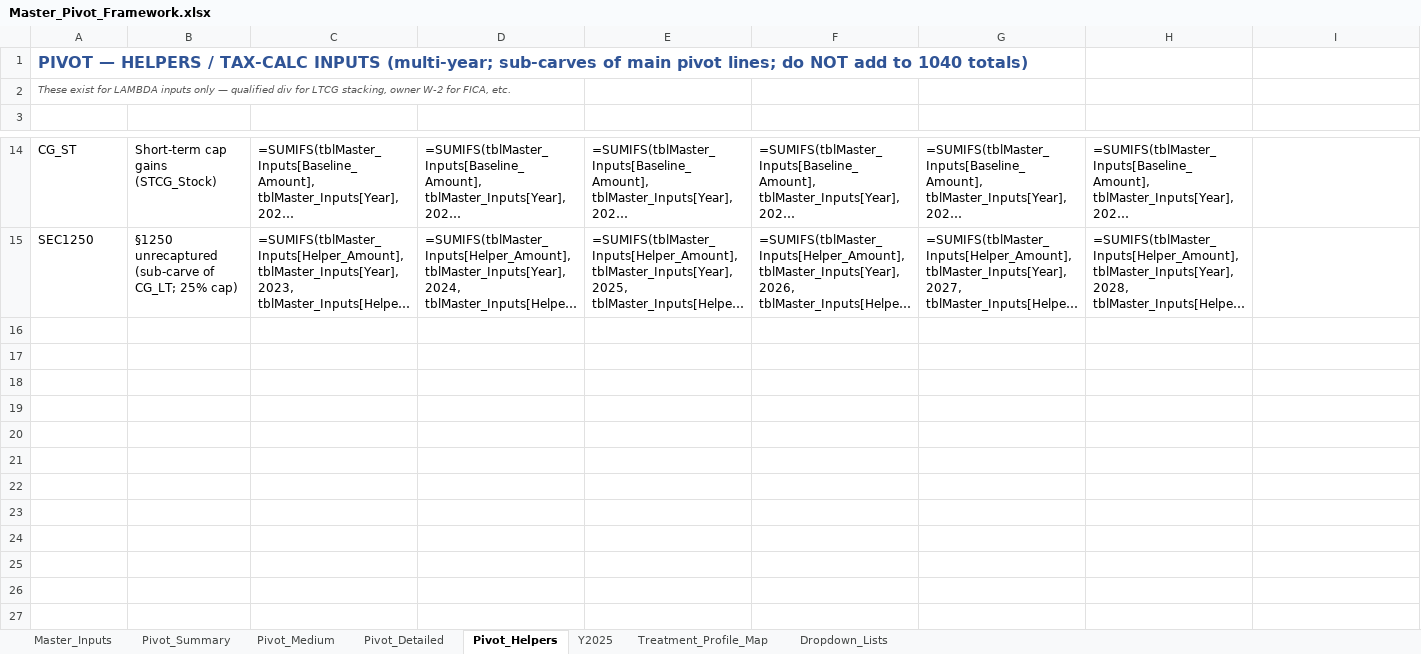
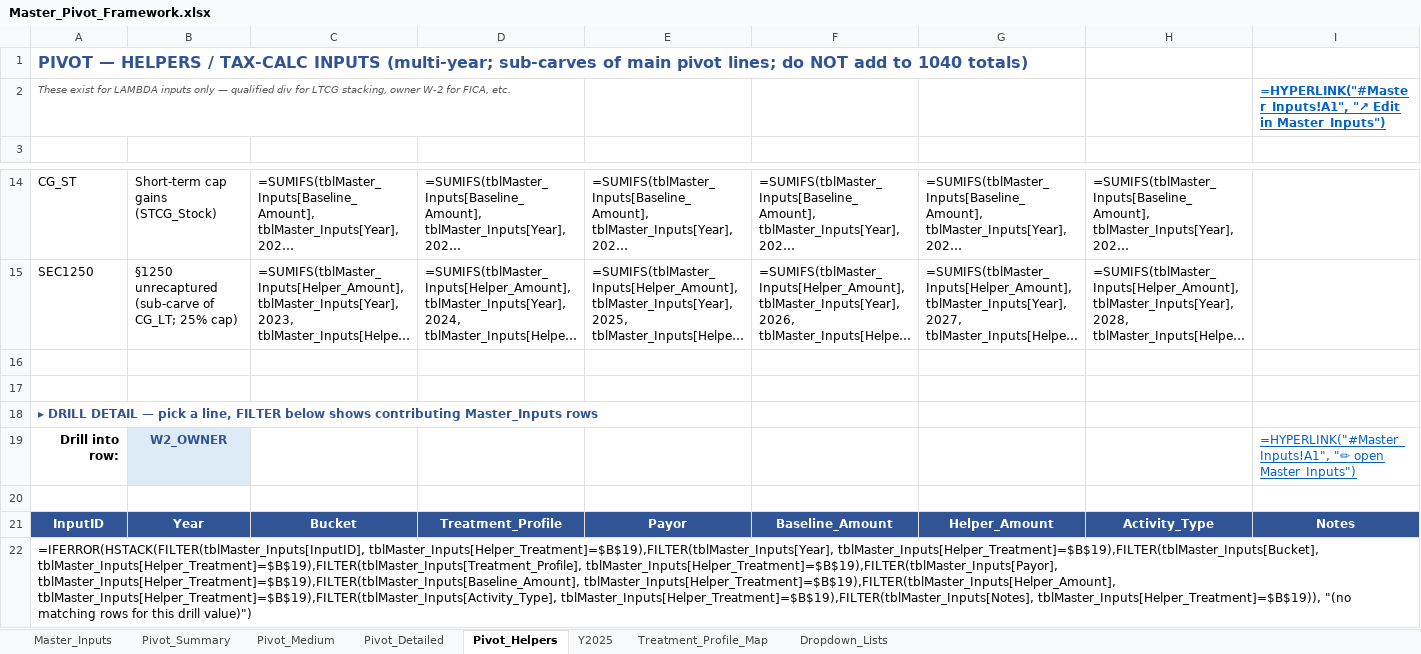
Before and after one commit to smj1058/1040-Comprehnensive, an Excel workbook: docs/Master_Pivot_Framework.xlsx, sheet Pivot_Helpers, drawn as a sheet; only a part is shown, gaps mark what is left out; long unchanged cells end in …; values as stored, in another font and other column widths than the file's, no borders; formulas without a stored value are shown as written; the diff names each change by its address in the sheet, - before the commit and + after, or states it on an @@ line.

```diff
--- a/docs/Master_Pivot_Framework.xlsx (sheet Pivot_Helpers)
+++ b/docs/Master_Pivot_Framework.xlsx (sheet Pivot_Helpers)
-I2: (empty)
+I2: =HYPERLINK("#Master_Inputs!A1", "↗ Edit in Master_Inputs")
+row 16: (empty)
+row 17: (empty)
+row 18: ▸ DRILL DETAIL — pick a line, FILTER below shows contributing Master_Inputs rows
+row 19: Drill into row: | W2_OWNER |  |  |  |  |  |  | =HYPERLINK("#Master_Inputs!A1", "✏ open Master_Inputs")
+row 20: (empty)
+row 21: InputID | Year | Bucket | Treatment_Profile | Payor | Baseline_Amount | Helper_Amount | Activity_Type | Notes
+row 22: =IFERROR(HSTACK(FILTER(tblMaster_Inputs[InputID], tblMaster_Inputs[Helper_Treatment]=$B$19),FILTER(tblMaster_Inputs[Year], tblMaster_Inputs[Helper_Treatment]=$B$19),FILTER(tblMaster_Inputs[Bucket], tblMaster_Inputs[Helper_Treatment]=$B$19),FILTER(tblMaster_Inputs[Treatment_Profile], tblMaster_Inputs[Helper_Treatment]=$B$19),FILTER(tblMaster_Inputs[Payor], tblMaster_Inputs[Helper_Treatment]=$B$19),FILTER(tblMaster_Inputs[Baseline_Amount], tblMaster_Inputs[Helper_Treatment]=$B$19),FILTER(tblMaster_Inputs[Helper_Amount], tblMaster_Inputs[Helper_Treatment]=$B$19),FILTER(tblMaster_Inputs[Activity_Type], tblMaster_Inputs[Helper_Treatment]=$B$19),FILTER(tblMaster_Inputs[Notes], tblMaster_Inputs[Helper_Treatment]=$B$19)), "(no matching rows for this drill value)")
```
Also changed, not shown: sheet Pivot_Summary, sheet Pivot_Detailed, sheet Pivot_Medium, 2 other files.
